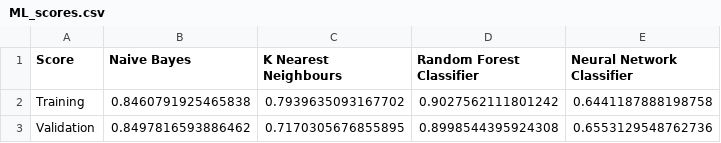
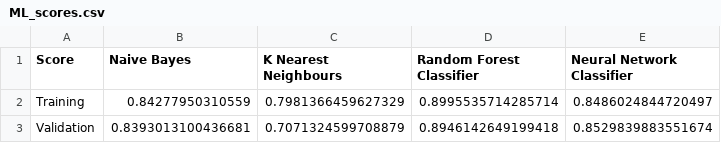
Before and after one commit to Futlop/CMPT353_Project, a CSV file: ML_scores.csv, drawn as a sheet.

Commit message:
added data visualization

```diff
--- a/ML_scores.csv
+++ b/ML_scores.csv
@@ -1,3 +1,3 @@
 Score,Naive Bayes,K Nearest Neighbours,Random Forest Classifier,Neural Network Classifier
-Training,0.8460791925465838,0.7939635093167702,0.9027562111801242,0.6441187888198758
-Validation,0.8497816593886462,0.7170305676855895,0.8998544395924308,0.6553129548762736
+Training,0.84277950310559,0.7981366459627329,0.8995535714285714,0.8486024844720497
+Validation,0.8393013100436681,0.7071324599708879,0.8946142649199418,0.8529839883551674
```
Also changed, not shown: 4 other files.
